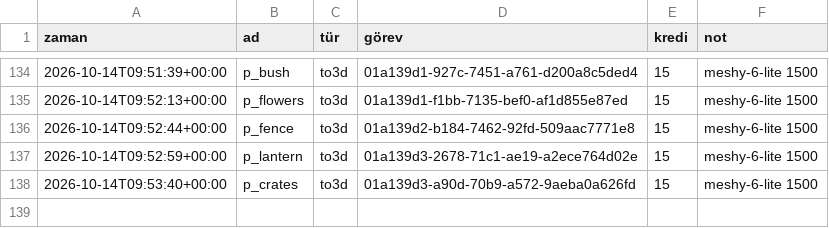
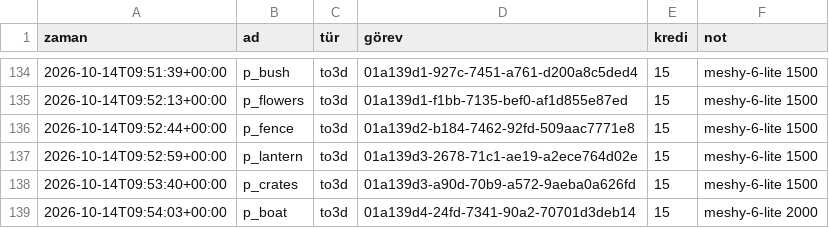
Before and after one commit to amy60946/game-app, a CSV file: art/meshy/ledger.csv, drawn as a sheet; only a part is shown, gaps mark what is left out; the diff names each change by its address in the sheet, - before the commit and + after, or states it on an @@ line.

```diff
--- a/art/meshy/ledger.csv
+++ b/art/meshy/ledger.csv
+row 139: 2026-10-14T09:54:03+00:00 | p_boat | to3d | 01a139d4-24fd-7341-90a2-70701d3deb14 | 15 | meshy-6-lite 2000
```
Also changed, not shown: 2 other files.
